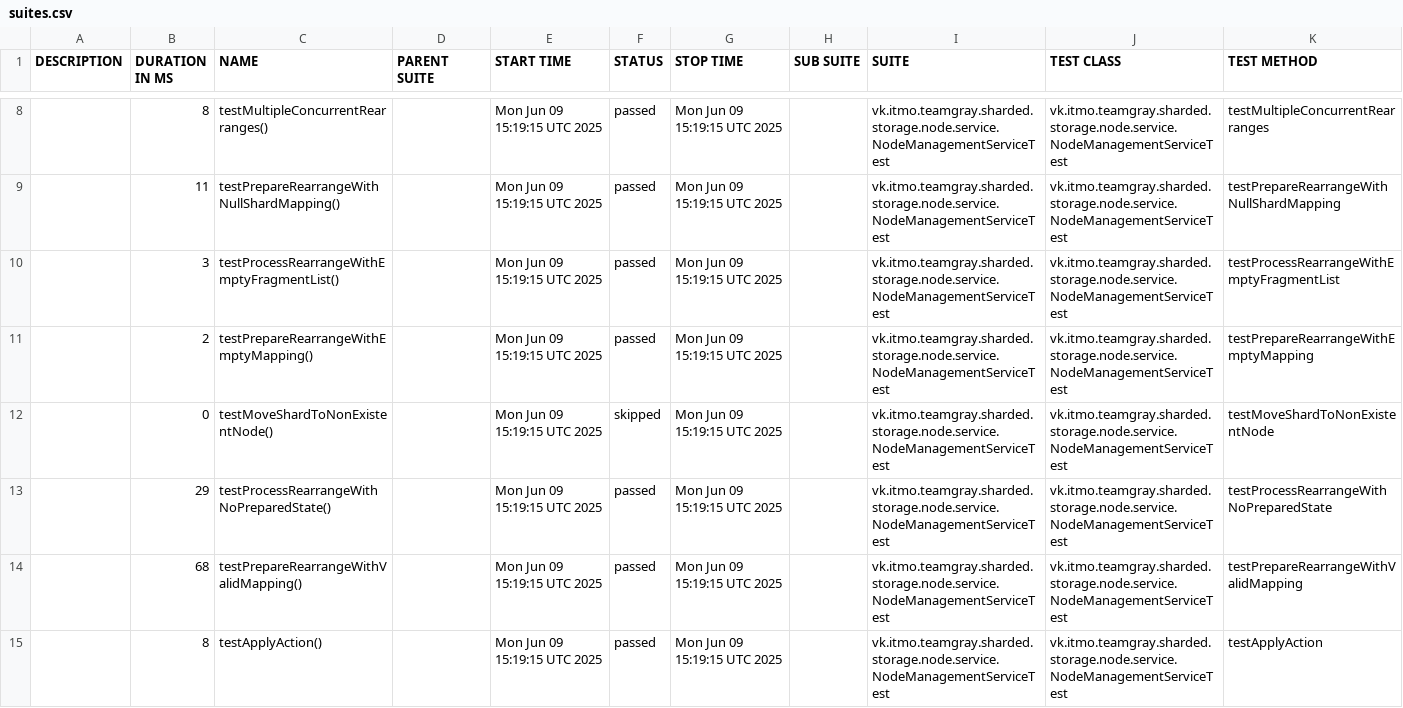
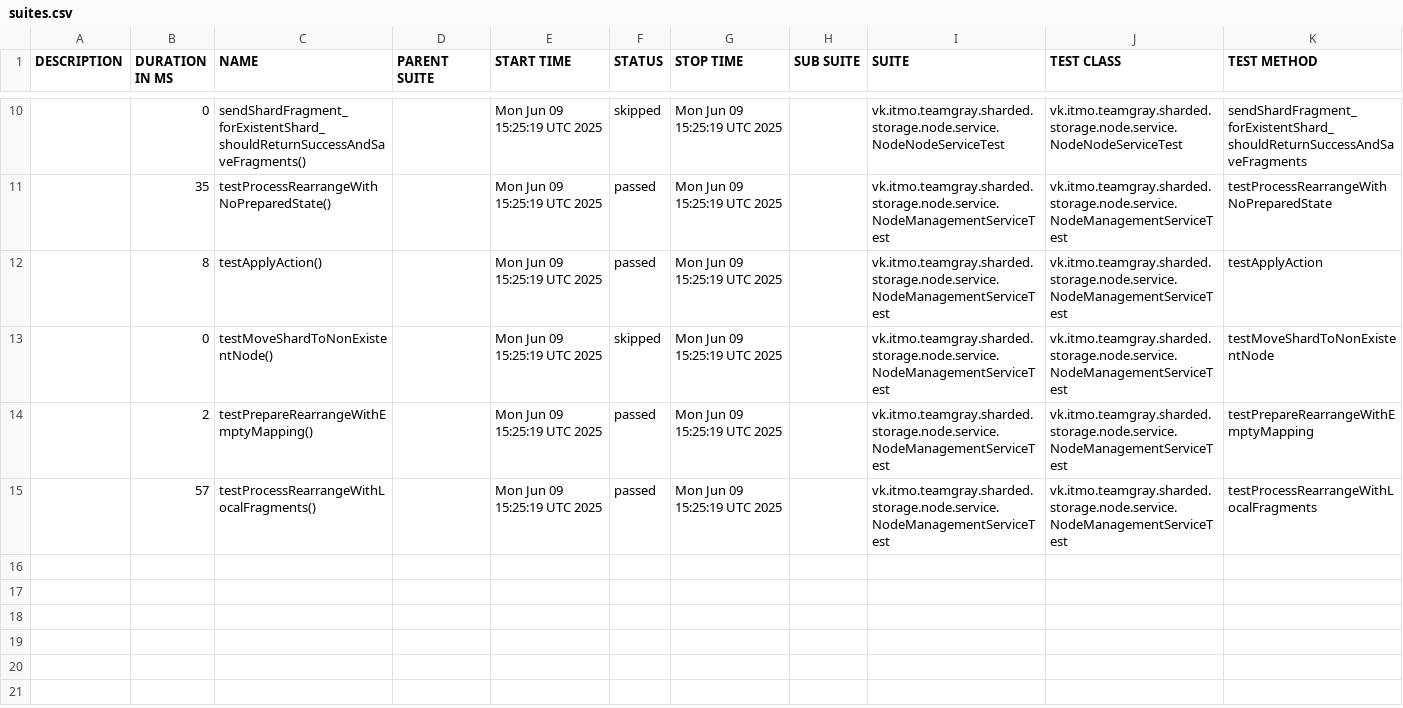
Before and after one commit to Team-Gray-ITMO/sharded-storage, a CSV file: data/suites.csv, drawn as a sheet; only a part is shown, gaps mark what is left out; the diff covers the shown part only.

```diff
--- a/data/suites.csv
+++ b/data/suites.csv
@@ -8,8 +10,6 @@
-"","8","testMultipleConcurrentRearranges()","","Mon Jun 09 15:19:15 UTC 2025","passed","Mon Jun 09 15:19:15 UTC 2025","","vk.itmo.teamgray.sharded.storage.node.service.NodeManagementServiceTest","vk.itmo.teamgray.sharded.storage.node.service.NodeManagementServiceTest","testMultipleConcurrentRearranges"
-"","11","testPrepareRearrangeWithNullShardMapping()","","Mon Jun 09 15:19:15 UTC 2025","passed","Mon Jun 09 15:19:15 UTC 2025","","vk.itmo.teamgray.sharded.storage.node.service.NodeManagementServiceTest","vk.itmo.teamgray.sharded.storage.node.service.NodeManagementServiceTest","testPrepareRearrangeWithNullShardMapping"
-"","3","testProcessRearrangeWithEmptyFragmentList()","","Mon Jun 09 15:19:15 UTC 2025","passed","Mon Jun 09 15:19:15 UTC 2025","","vk.itmo.teamgray.sharded.storage.node.service.NodeManagementServiceTest","vk.itmo.teamgray.sharded.storage.node.service.NodeManagementServiceTest","testProcessRearrangeWithEmptyFragmentList"
-"","2","testPrepareRearrangeWithEmptyMapping()","","Mon Jun 09 15:19:15 UTC 2025","passed","Mon Jun 09 15:19:15 UTC 2025","","vk.itmo.teamgray.sharded.storage.node.service.NodeManagementServiceTest","vk.itmo.teamgray.sharded.storage.node.service.NodeManagementServiceTest","testPrepareRearrangeWithEmptyMapping"
-"","0","testMoveShardToNonExistentNode()","","Mon Jun 09 15:19:15 UTC 2025","skipped","Mon Jun 09 15:19:15 UTC 2025","","vk.itmo.teamgray.sharded.storage.node.service.NodeManagementServiceTest","vk.itmo.teamgray.sharded.storage.node.service.NodeManagementServiceTest","testMoveShardToNonExistentNode"
-"","29","testProcessRearrangeWithNoPreparedState()","","Mon Jun 09 15:19:15 UTC 2025","passed","Mon Jun 09 15:19:15 UTC 2025","","vk.itmo.teamgray.sharded.storage.node.service.NodeManagementServiceTest","vk.itmo.teamgray.sharded.storage.node.service.NodeManagementServiceTest","testProcessRearrangeWithNoPreparedState"
-"","68","testPrepareRearrangeWithValidMapping()","","Mon Jun 09 15:19:15 UTC 2025","passed","Mon Jun 09 15:19:15 UTC 2025","","vk.itmo.teamgray.sharded.storage.node.service.NodeManagementServiceTest","vk.itmo.teamgray.sharded.storage.node.service.NodeManagementServiceTest","testPrepareRearrangeWithValidMapping"
-"","8","testApplyAction()","","Mon Jun 09 15:19:15 UTC 2025","passed","Mon Jun 09 15:19:15 UTC 2025","","vk.itmo.teamgray.sharded.storage.node.service.NodeManagementServiceTest","vk.itmo.teamgray.sharded.storage.node.service.NodeManagementServiceTest","testApplyAction"
+"","0","sendShardFragment_forExistentShard_shouldReturnSuccessAndSaveFragments()","","Mon Jun 09 15:25:19 UTC 2025","skipped","Mon Jun 09 15:25:19 UTC 2025","","vk.itmo.teamgray.sharded.storage.node.service.NodeNodeServiceTest","vk.itmo.teamgray.sharded.storage.node.service.NodeNodeServiceTest","sendShardFragment_forExistentShard_shouldReturnSuccessAndSaveFragments"
+"","35","testProcessRearrangeWithNoPreparedState()","","Mon Jun 09 15:25:19 UTC 2025","passed","Mon Jun 09 15:25:19 UTC 2025","","vk.itmo.teamgray.sharded.storage.node.service.NodeManagementServiceTest","vk.itmo.teamgray.sharded.storage.node.service.NodeManagementServiceTest","testProcessRearrangeWithNoPreparedState"
+"","8","testApplyAction()","","Mon Jun 09 15:25:19 UTC 2025","passed","Mon Jun 09 15:25:19 UTC 2025","","vk.itmo.teamgray.sharded.storage.node.service.NodeManagementServiceTest","vk.itmo.teamgray.sharded.storage.node.service.NodeManagementServiceTest","testApplyAction"
+"","0","testMoveShardToNonExistentNode()","","Mon Jun 09 15:25:19 UTC 2025","skipped","Mon Jun 09 15:25:19 UTC 2025","","vk.itmo.teamgray.sharded.storage.node.service.NodeManagementServiceTest","vk.itmo.teamgray.sharded.storage.node.service.NodeManagementServiceTest","testMoveShardToNonExistentNode"
+"","2","testPrepareRearrangeWithEmptyMapping()","","Mon Jun 09 15:25:19 UTC 2025","passed","Mon Jun 09 15:25:19 UTC 2025","","vk.itmo.teamgray.sharded.storage.node.service.NodeManagementServiceTest","vk.itmo.teamgray.sharded.storage.node.service.NodeManagementServiceTest","testPrepareRearrangeWithEmptyMapping"
+"","57","testProcessRearrangeWithLocalFragments()","","Mon Jun 09 15:25:19 UTC 2025","passed","Mon Jun 09 15:25:19 UTC 2025","","vk.itmo.teamgray.sharded.storage.node.service.NodeManagementServiceTest","vk.itmo.teamgray.sharded.storage.node.service.NodeManagementServiceTest","testProcessRearrangeWithLocalFragments"
```
Also changed, not shown: 4 added rows, 2 removed rows and 10 edited cells elsewhere in this file, 42 other files.
